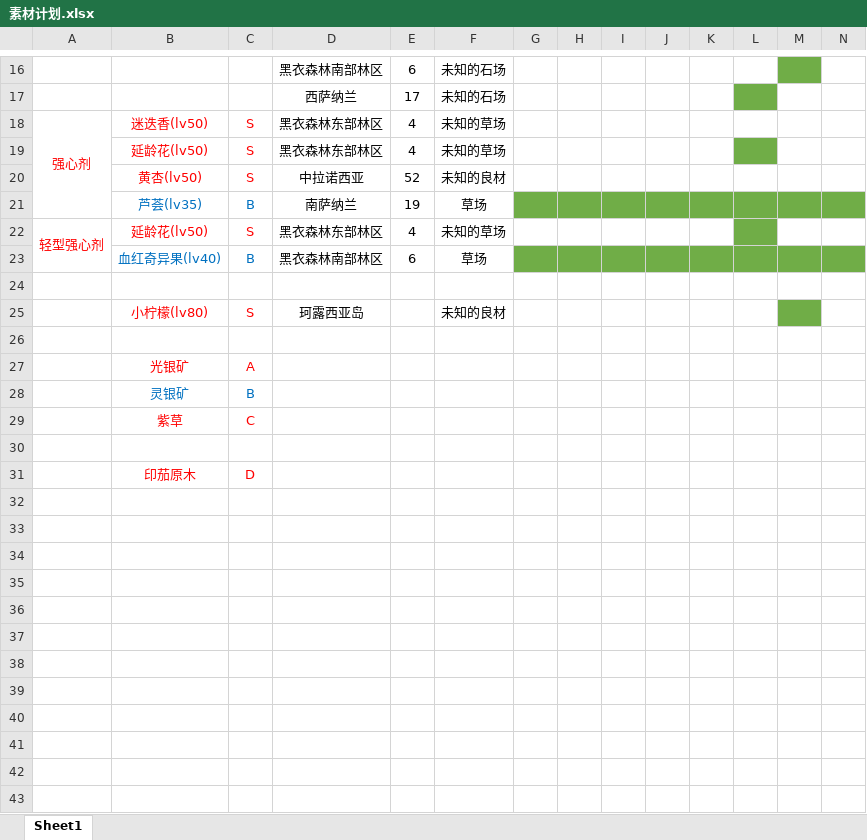
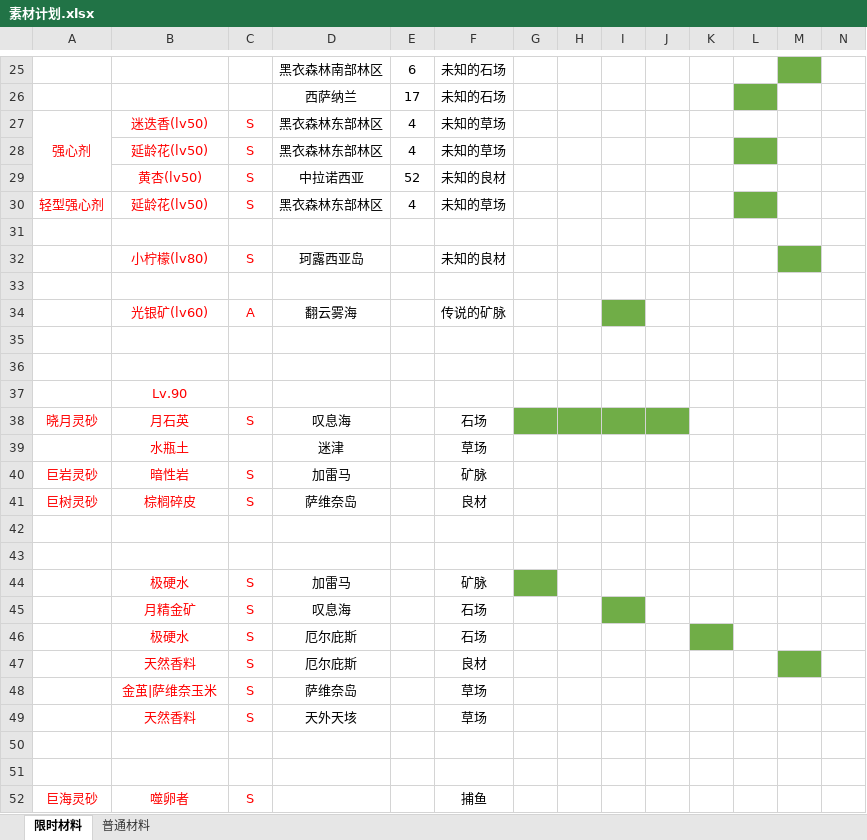
Before and after one commit to wuhao3359/plugin, an Excel workbook: 素材计划.xlsx, sheet 限时材料, drawn as a sheet; only a part is shown, gaps mark what is left out; values as stored, in another font and other column widths than the file's, no borders; removed rows and columns are numbered as before the commit, all else as after; rows hold the shown columns only; the diff covers the shown part only; the diff names each change by its address in the sheet, - before the commit and + after, or states it on an @@ line.

```diff
--- a/素材计划.xlsx (sheet 限时材料)
+++ b/素材计划.xlsx (sheet 限时材料)
-sheet tab: Sheet1
+sheet tab: 限时材料
+sheet tab: 普通材料
-row 21:  | 芦荟(lv35) | B | 南萨纳兰 | 19 | 草场
-A22:A23 merged
-row 23:  | 血红奇异果(lv40) | B | 黑衣森林南部林区 | 6 | 草场
-row 27:  | 光银矿 | A
-row 28:  | 灵银矿 | B
-row 29:  | 紫草 | C
+row 34:  | 光银矿(lv60) | A | 翻云雾海 |  | 传说的矿脉
-row 36:  | 印茄原木 | D
+row 36: (empty)
+row 37:  | Lv.90
+row 38: 晓月灵砂 | 月石英 | S | 叹息海 |  | 石场
+row 39:  | 水瓶土 |  | 迷津 |  | 草场
+row 40: 巨岩灵砂 | 暗性岩 | S | 加雷马 |  | 矿脉
+row 41: 巨树灵砂 | 棕榈碎皮 | S | 萨维奈岛 |  | 良材
+row 42: (empty)
+row 43: (empty)
+row 44:  | 极硬水 | S | 加雷马 |  | 矿脉
+row 45:  | 月精金矿 | S | 叹息海 |  | 石场
+row 46:  | 极硬水 | S | 厄尔庇斯 |  | 石场
+row 47:  | 天然香料 | S | 厄尔庇斯 |  | 良材
+row 48:  | 金茧|萨维奈玉米 | S | 萨维奈岛 |  | 草场
+row 49:  | 天然香料 | S | 天外天垓 |  | 草场
+row 50: (empty)
+row 51: (empty)
+row 52: 巨海灵砂 | 噬卵者 | S |  |  | 捕鱼
```
Also changed, not shown: 9 added rows, 2 edited cells, cell formats and merged cells elsewhere in this sheet, 5 other files.
